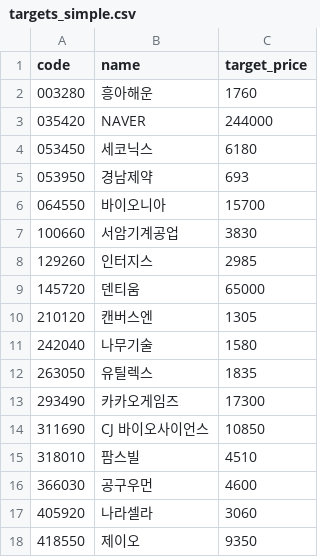
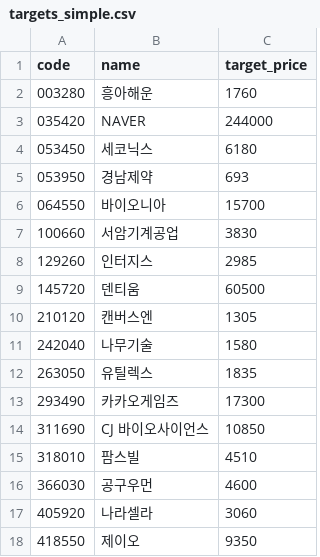
Before and after one commit to kgs3205/kgs1, a CSV file: targets_simple.csv, drawn as a sheet.

Commit message:
auto: update targets_simple.csv

```diff
--- a/targets_simple.csv
+++ b/targets_simple.csv
@@ -8,3 +8,3 @@
 129260,인터지스,2985
-145720,덴티움,65000
+145720,덴티움,60500
 210120,캔버스엔,1305
```
